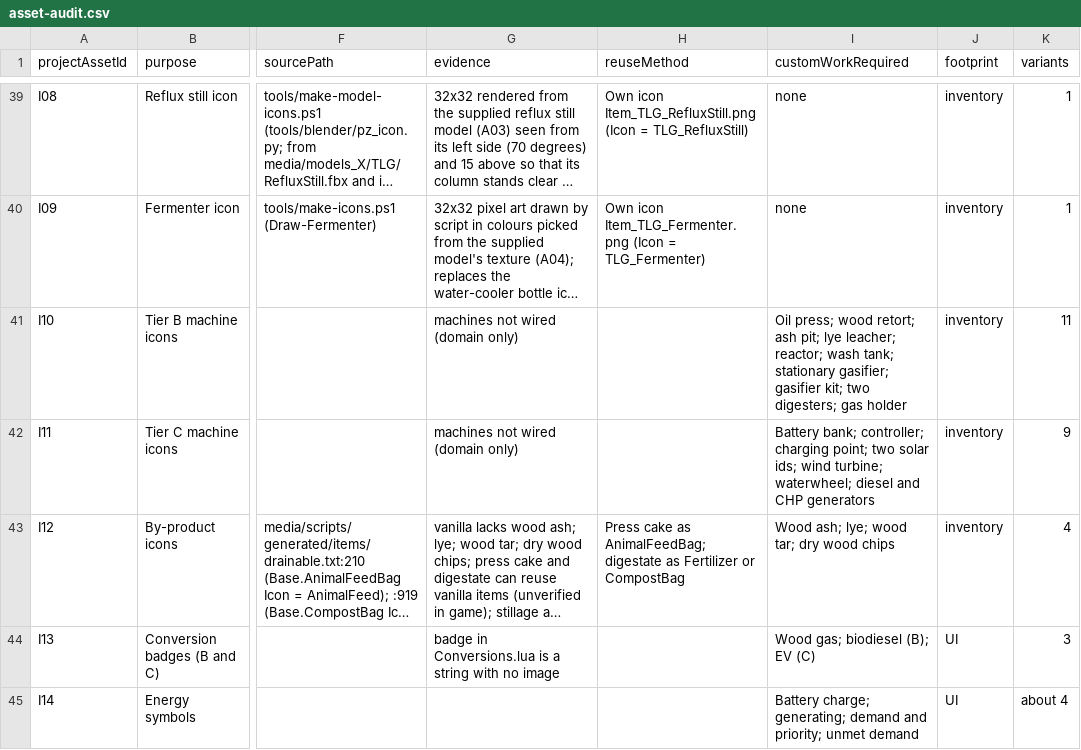
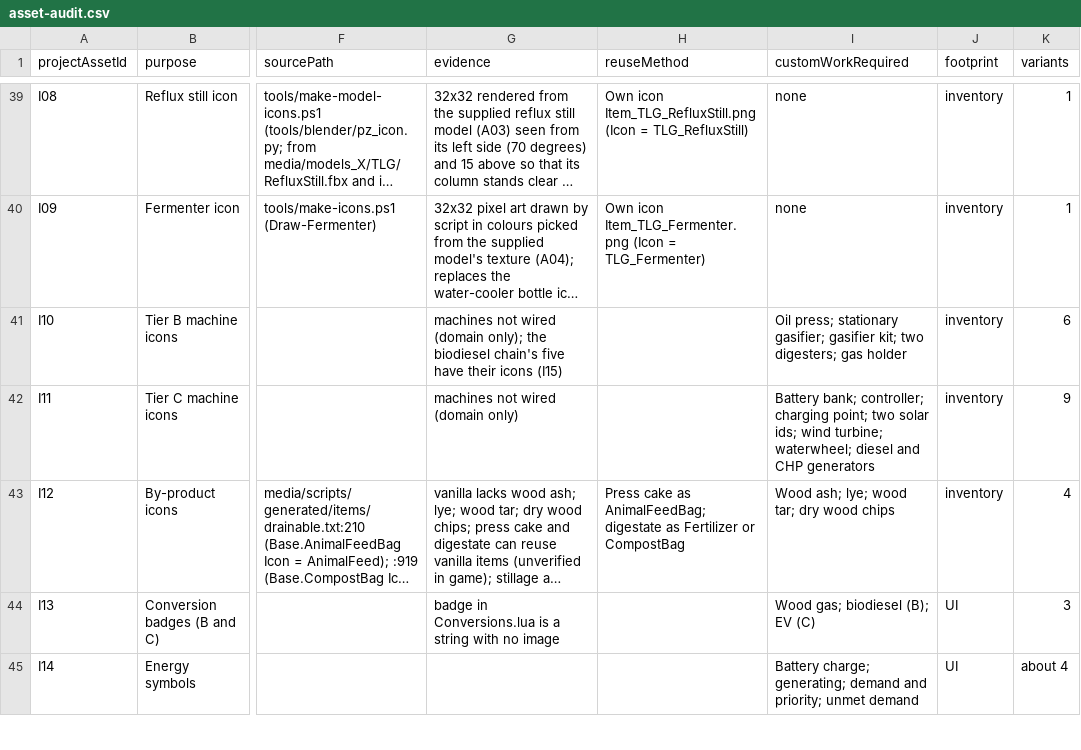
Before and after one commit to smaskrate/TheLastGallon, a CSV file: docs/asset-audit.csv, drawn as a sheet; only a part is shown, gaps mark what is left out; long unchanged cells end in …; the diff covers the shown part only; the diff names each change by its address in the sheet, - before the commit and + after, or states it on an @@ line.

```diff
--- a/docs/asset-audit.csv
+++ b/docs/asset-audit.csv
-G41 (evidence): …wired (domain only)
+G41 (evidence): …wired (domain only); the biodiesel chain's five have their icons (I15)
-I41 (customWorkRequired): Oil press; wood retort; ash pit; lye leacher; reactor; wash tank; stationary gasifier;…
+I41 (customWorkRequired): Oil press; stationary gasifier;…
-K41 (variants): 11
+K41 (variants): 6
```
Also changed, not shown: 1 added row and 34 edited cells elsewhere in this file, 11 other files.
